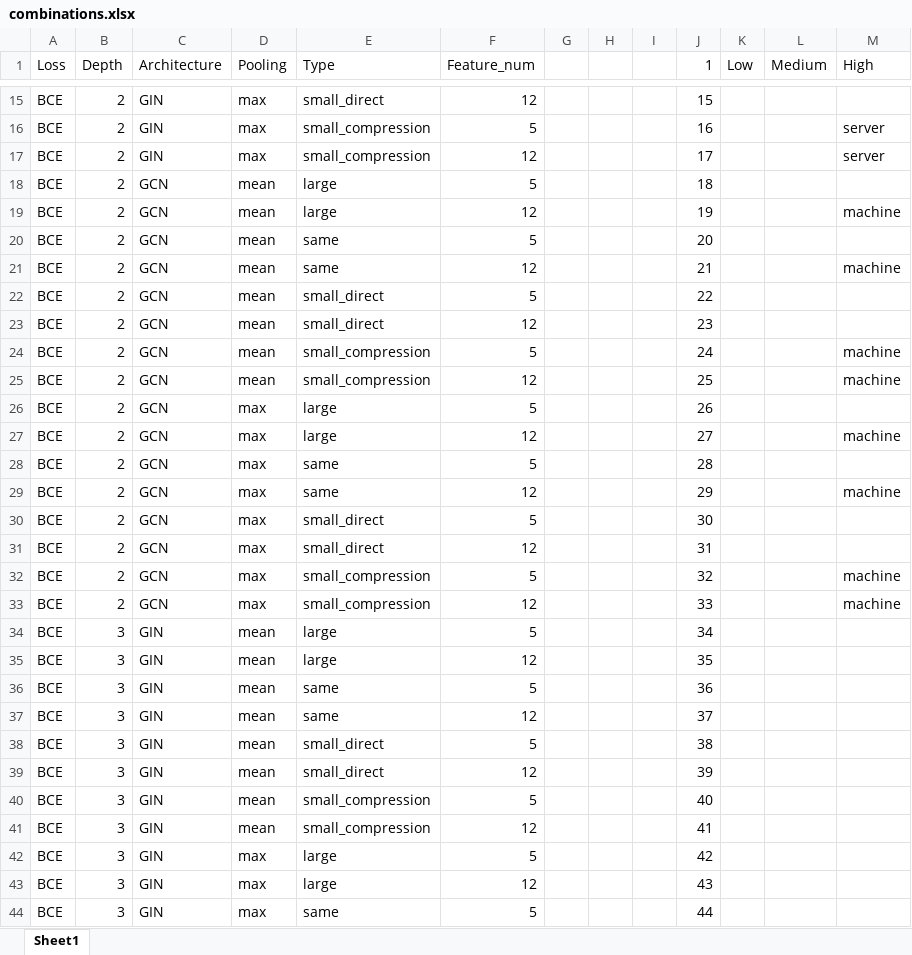
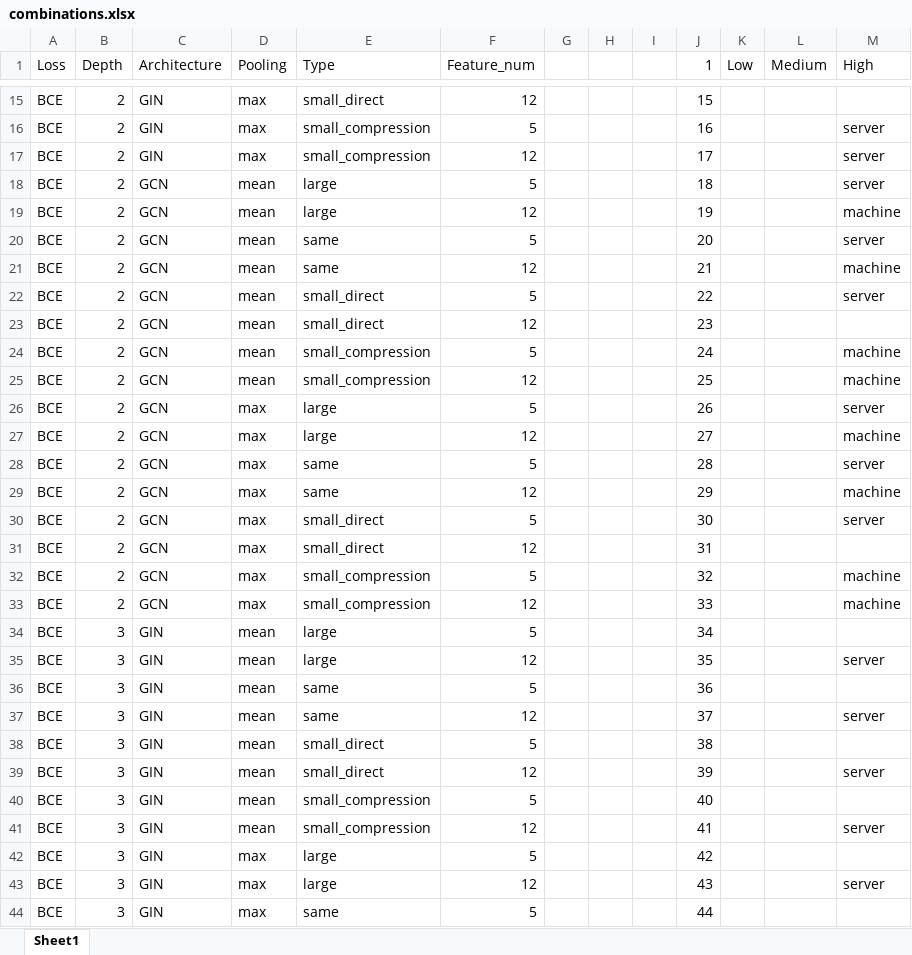
Before and after one commit to xuyhan/SuperpositionGNN, an Excel workbook: ExperimentList/combinations.xlsx, sheet Sheet1, drawn as a sheet; only a part is shown, gaps mark what is left out; values as stored, in another font and other column widths than the file's, no cell formats; the diff covers the shown part only; the diff names each change by its address in the sheet, - before the commit and + after, or states it on an @@ line.

```diff
--- a/ExperimentList/combinations.xlsx (sheet Sheet1)
+++ b/ExperimentList/combinations.xlsx (sheet Sheet1)
-M18 (High): (empty)
+M18 (High): server
-M20 (High): (empty)
+M20 (High): server
-M22 (High): (empty)
+M22 (High): server
-M26 (High): (empty)
+M26 (High): server
-M28 (High): (empty)
+M28 (High): server
-M30 (High): (empty)
+M30 (High): server
-M35 (High): (empty)
+M35 (High): server
-M37 (High): (empty)
+M37 (High): server
-M39 (High): (empty)
+M39 (High): server
-M41 (High): (empty)
+M41 (High): server
-M43 (High): (empty)
+M43 (High): server
```
Also changed, not shown: 75 edited cells elsewhere in this sheet, cell formats, 2 other files.
